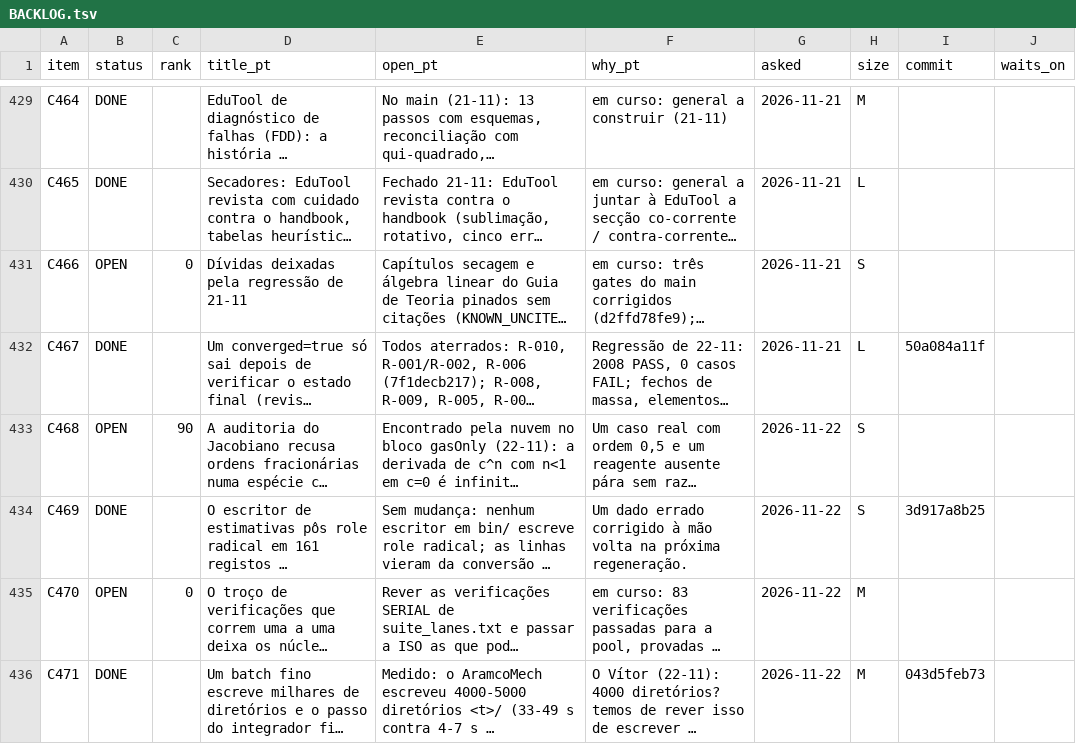
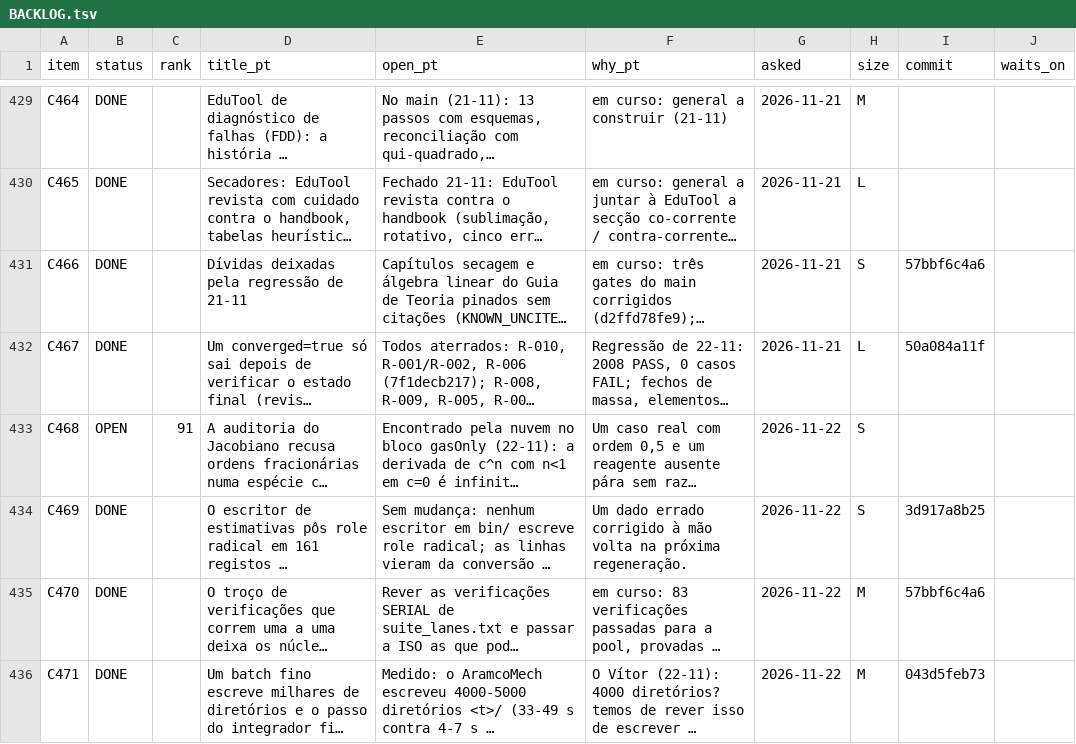
Before and after one commit to choupo-admin/choupo, a TSV file: BACKLOG.tsv, drawn as a sheet; only a part is shown, gaps mark what is left out; long unchanged cells end in …; the diff covers the shown part only; the diff names each change by its address in the sheet, - before the commit and + after, or states it on an @@ line.

Commit message:
backlog: the 11-22 stack landed (C470, C472, C474, C466 done; C473 and C458 advance), C476 registered; DEV.md: the sweep, the C474 clip regression and its rule, the WASM cast
Signed-off-by: Vítor Geraldes <talentgroundlda@gmail.com>

```diff
--- a/BACKLOG.tsv
+++ b/BACKLOG.tsv
-B431 (status): OPEN
+B431 (status): DONE
-C431 (rank): 0
+C431 (rank): (empty)
-I431 (commit): (empty)
+I431 (commit): 57bbf6c4a6
-C433 (rank): 90
+C433 (rank): 91
-B435 (status): OPEN
+B435 (status): DONE
-C435 (rank): 0
+C435 (rank): (empty)
-I435 (commit): (empty)
+I435 (commit): 57bbf6c4a6
```
Also changed, not shown: 1 added row and 101 edited cells elsewhere in this file, 1 other file.
